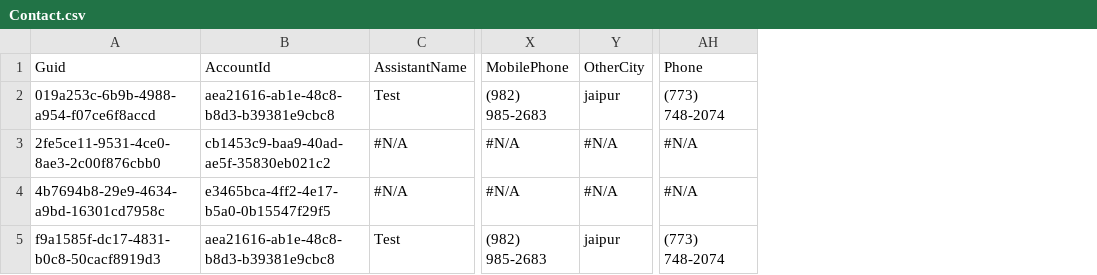
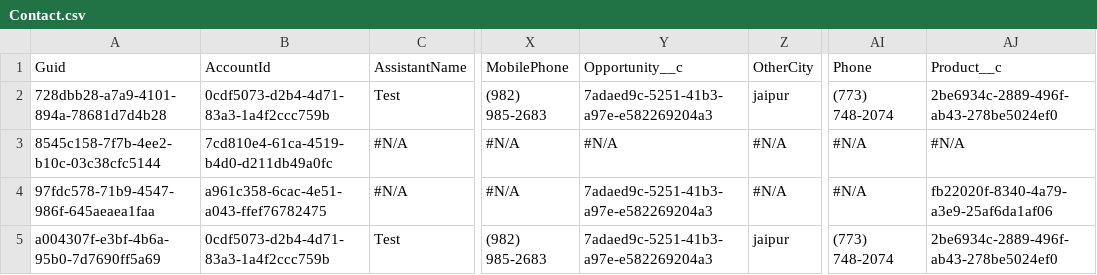
Before and after one commit to Prodlymoover/RepoTest3, a CSV file: Contact.csv, drawn as a sheet; only a part is shown, gaps mark what is left out; removed rows and columns are numbered as before the commit, all else as after; the diff names each change by its address in the sheet, - before the commit and + after, or states it on an @@ line.

```diff
--- a/Contact.csv
+++ b/Contact.csv
-column A, rows 1-5: Guid | 019a253c-6b9b-4988-a954-f07ce6f8accd | 2fe5ce11-9531-4ce0-8ae3-2c00f876cbb0 | 4b7694b8-29e9-4634-a9bd-16301cd7958c | f9a1585f-dc17-4831-b0c8-50cacf8919d3
-column B, rows 1-5: AccountId | aea21616-ab1e-48c8-b8d3-b39381e9cbc8 | cb1453c9-baa9-40ad-ae5f-35830eb021c2 | e3465bca-4ff2-4e17-b5a0-0b15547f29f5 | aea21616-ab1e-48c8-b8d3-b39381e9cbc8
+column A, rows 1-5: Guid | 728dbb28-a7a9-4101-894a-78681d7d4b28 | 8545c158-7f7b-4ee2-b10c-03c38cfc5144 | 97fdc578-71b9-4547-986f-645aeaea1faa | a004307f-e3bf-4b6a-95b0-7d7690ff5a69
+column B, rows 1-5: AccountId | 0cdf5073-d2b4-4d71-83a3-1a4f2ccc759b | 7cd810e4-61ca-4519-b4d0-d211db49a0fc | a961c358-6cac-4e51-a043-ffef76782475 | 0cdf5073-d2b4-4d71-83a3-1a4f2ccc759b
+column Y, rows 1-5: Opportunity__c | 7adaed9c-5251-41b3-a97e-e582269204a3 | #N/A | 7adaed9c-5251-41b3-a97e-e582269204a3 | 7adaed9c-5251-41b3-a97e-e582269204a3
+column AJ, rows 1-5: Product__c | 2be6934c-2889-496f-ab43-278be5024ef0 | #N/A | fb22020f-8340-4a79-a3e9-25af6da1af06 | 2be6934c-2889-496f-ab43-278be5024ef0
```
Also changed, not shown: Account.csv, Asset.csv, 3 other files.
